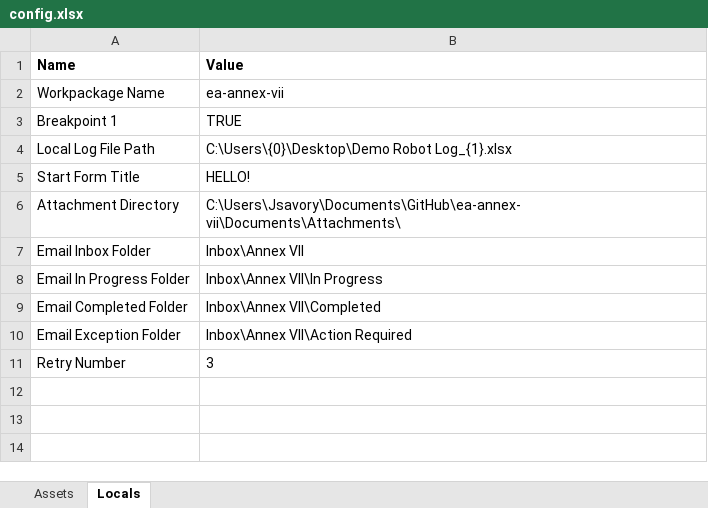
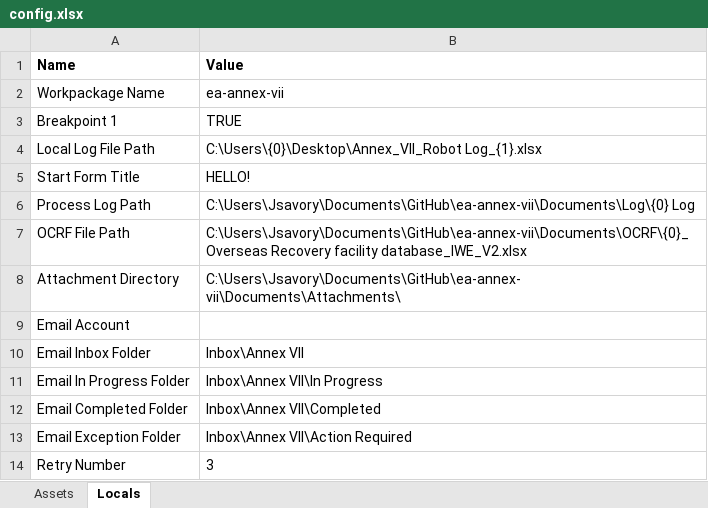
Before and after one commit to DEFRA/ea-annex-vii, an Excel workbook: Documents/Config/config.xlsx, sheet Locals, drawn as a sheet; values as stored, in another font and other column widths than the file's, no borders; table styles not drawn; the diff names each change by its address in the sheet, - before the commit and + after, or states it on an @@ line.

```diff
--- a/Documents/Config/config.xlsx (sheet Locals)
+++ b/Documents/Config/config.xlsx (sheet Locals)
-B4 (Value): C:\Users\{0}\Desktop\Demo Robot Log_{1}.xlsx
+B4 (Value): C:\Users\{0}\Desktop\Annex_VII_Robot Log_{1}.xlsx
+row 6: Process Log Path | C:\Users\Jsavory\Documents\GitHub\ea-annex-vii\Documents\Log\{0} Log
+row 7: OCRF File Path | C:\Users\Jsavory\Documents\GitHub\ea-annex-vii\Documents\OCRF\{0}_Overseas Recovery facility database_IWE_V2.xlsx
+row 9: Email Account
```
Also changed, not shown: sheet Assets, 25 other files.
